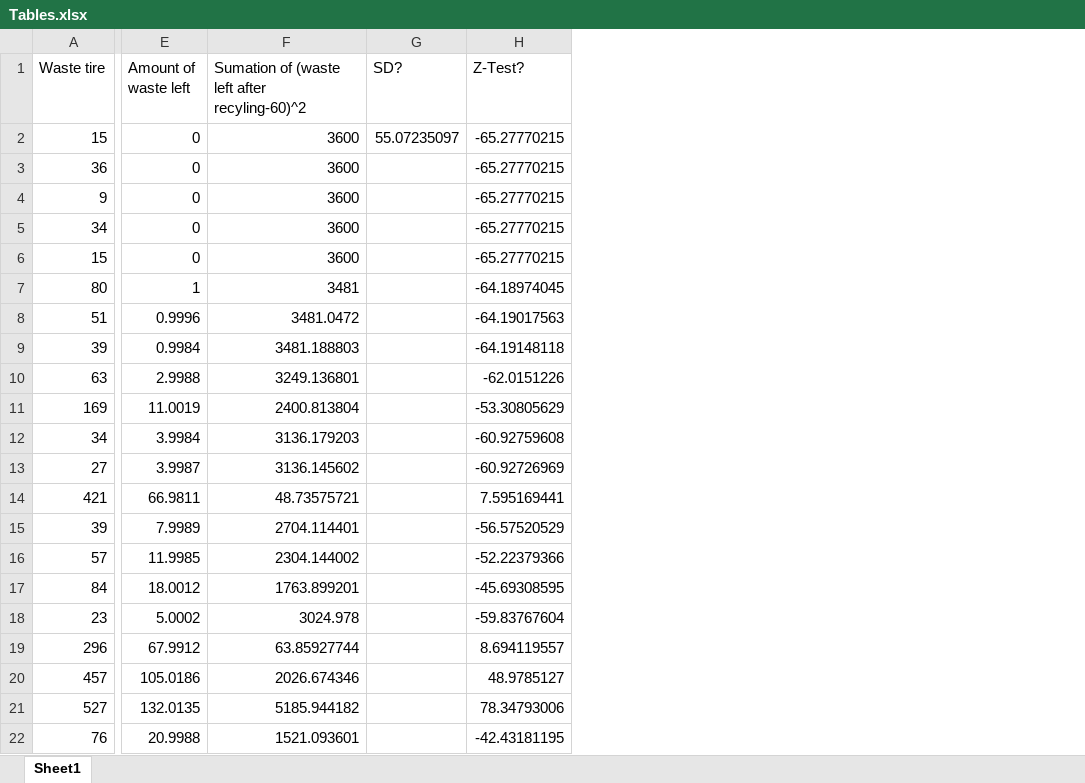
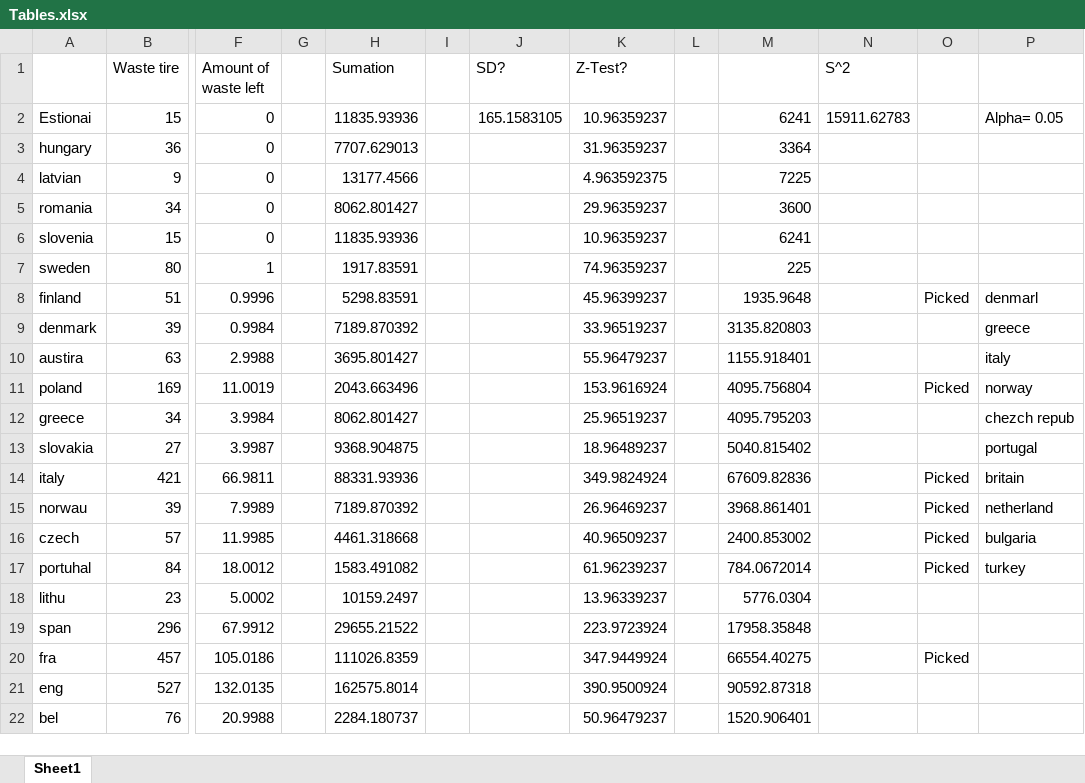
Before and after one commit to CanMan01/Group-2-Third-Markdown-Project, an Excel workbook: Tables.xlsx, sheet Sheet1, drawn as a sheet; only a part is shown, gaps mark what is left out; values as stored, in another font and other column widths than the file's, no borders; removed rows and columns are numbered as before the commit, all else as after; the diff covers the shown part only; the diff names each change by its address in the sheet, - before the commit and + after, or states it on an @@ line.

Commit message:
Updated

```diff
--- a/Tables.xlsx (sheet Sheet1)
+++ b/Tables.xlsx (sheet Sheet1)
+column A, rows 2-22: Estionai | hungary | latvian | romania | slovenia | sweden | finland | denmark | austira | poland | greece | slovakia | italy | norwau | czech | portuhal | lithu | span | fra | eng | bel
-column F, rows 1-22: Sumation of (waste left after recyling-60)^2 | 3600 | 3600 | 3600 | 3600 | 3600 | 3481 | 3481.0472 | 3481.188803 | 3249.136801 | 2400.813804 | 3136.179203 | 3136.145602 | 48.73575721 | 2704.114401 | 2304.144002 | 1763.899201 | 3024.978 | 63.85927744 | 2026.674346 | 5185.944182 | 1521.093601
+column G, empty
+column H (Sumation), rows 2-22: 11835.93936 | 7707.629013 | 13177.4566 | 8062.801427 | 11835.93936 | 1917.83591 | 5298.83591 | 7189.870392 | 3695.801427 | 2043.663496 | 8062.801427 | 9368.904875 | 88331.93936 | 7189.870392 | 4461.318668 | 1583.491082 | 10159.2497 | 29655.21522 | 111026.8359 | 162575.8014 | 2284.180737
+column I, empty
+column L, empty
+column M, rows 2-22: 6241 | 3364 | 7225 | 3600 | 6241 | 225 | 1935.9648 | 3135.820803 | 1155.918401 | 4095.756804 | 4095.795203 | 5040.815402 | 67609.82836 | 3968.861401 | 2400.853002 | 784.0672014 | 5776.0304 | 17958.35848 | 66554.40275 | 90592.87318 | 1520.906401
+column N (S^2), row 2: 15911.62783
+column O, rows 8-20: Picked |  |  | Picked |  |  | Picked | Picked | Picked | Picked |  |  | Picked
+column P, rows 2-17: Alpha= 0.05 |  |  |  |  |  | denmarl | greece | italy | norway | chezch repub | portugal | britain | netherland | bulgaria | turkey
-J2 (SD?): 55.07235097
+J2 (SD?): 165.1583105
-K2 (Z-Test?): -65.27770215
+K2 (Z-Test?): 10.96359237
-K3 (Z-Test?): -65.27770215
+K3 (Z-Test?): 31.96359237
-K4 (Z-Test?): -65.27770215
+K4 (Z-Test?): 4.963592375
-K5 (Z-Test?): -65.27770215
+K5 (Z-Test?): 29.96359237
-K6 (Z-Test?): -65.27770215
+K6 (Z-Test?): 10.96359237
-K7 (Z-Test?): -64.18974045
+K7 (Z-Test?): 74.96359237
-K8 (Z-Test?): -64.19017563
+K8 (Z-Test?): 45.96399237
-K9 (Z-Test?): -64.19148118
+K9 (Z-Test?): 33.96519237
-K10 (Z-Test?): -62.0151226
+K10 (Z-Test?): 55.96479237
-K11 (Z-Test?): -53.30805629
+K11 (Z-Test?): 153.9616924
-K12 (Z-Test?): -60.92759608
+K12 (Z-Test?): 25.96519237
-K13 (Z-Test?): -60.92726969
+K13 (Z-Test?): 18.96489237
-K14 (Z-Test?): 7.595169441
+K14 (Z-Test?): 349.9824924
-K15 (Z-Test?): -56.57520529
+K15 (Z-Test?): 26.96469237
-K16 (Z-Test?): -52.22379366
+K16 (Z-Test?): 40.96509237
-K17 (Z-Test?): -45.69308595
+K17 (Z-Test?): 61.96239237
-K18 (Z-Test?): -59.83767604
+K18 (Z-Test?): 13.96339237
-K19 (Z-Test?): 8.694119557
+K19 (Z-Test?): 223.9723924
-K20 (Z-Test?): 48.9785127
+K20 (Z-Test?): 347.9449924
-K21 (Z-Test?): 78.34793006
+K21 (Z-Test?): 390.9500924
-K22 (Z-Test?): -42.43181195
+K22 (Z-Test?): 50.96479237
```
Also changed, not shown: 10 added rows and 8 edited cells elsewhere in this sheet, formulas that keep their value.
